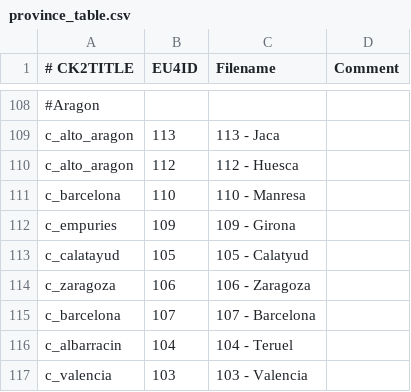
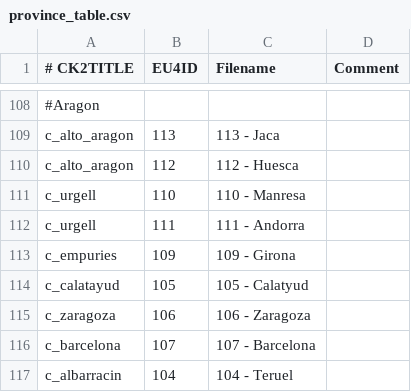
Before and after one commit to zeress/CK2--to-VeF, a CSV file: CK2Plus_VeF/eu4_converter/province_table.csv, drawn as a sheet; only a part is shown, gaps mark what is left out; the shorter side is filled out with more unchanged rows.

Commit message:
Missed one

```diff
--- a/CK2Plus_VeF/eu4_converter/province_table.csv
+++ b/CK2Plus_VeF/eu4_converter/province_table.csv
@@ -110,3 +110,4 @@ c_alto_aragon;113;113 - Jaca;
 c_alto_aragon;112;112 - Huesca;
-c_barcelona;110;110 - Manresa;
+c_urgell;110;110 - Manresa;
+c_urgell;111;111 - Andorra;
 c_empuries;109;109 - Girona;
```
